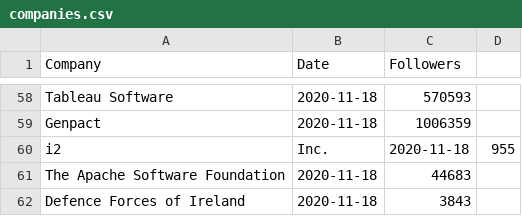
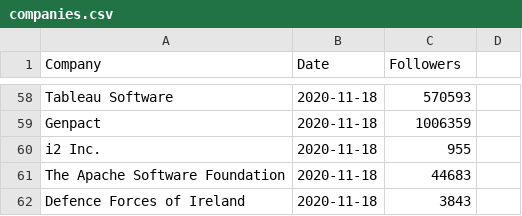
Before and after one commit to DragonflyStats/Projects, a CSV file: linkedin/companies.csv, drawn as a sheet; only a part is shown, gaps mark what is left out; removed rows and columns are numbered as before the commit, all else as after; the diff names each change by its address in the sheet, - before the commit and + after, or states it on an @@ line.

Commit message:
Update companies.csv

```diff
--- a/linkedin/companies.csv
+++ b/linkedin/companies.csv
-row 60: i2 | Inc. | 2020-11-18 | 955
+row 60: i2 Inc. | 2020-11-18 | 955
```
